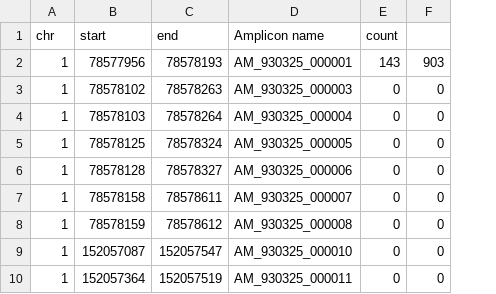
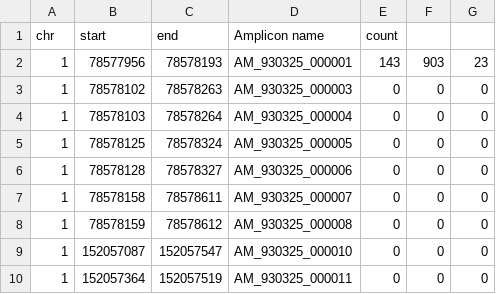
Before and after one commit to imgag/ngs-bits, a TSV file: src/tools-TEST/data_out/BamDeduplicateByBarcode_out7.tsv, drawn as a sheet; only a part is shown; the diff names each change by its address in the sheet, - before the commit and + after, or states it on an @@ line.

```diff
--- a/src/tools-TEST/data_out/BamDeduplicateByBarcode_out7.tsv
+++ b/src/tools-TEST/data_out/BamDeduplicateByBarcode_out7.tsv
+column G, rows 2-10: 23 | 0 | 0 | 0 | 0 | 0 | 0 | 0 | 0
```
Also changed, not shown: src/tools-TEST/data_out/BamDeduplicateByBarcode_out4.tsv, 1 other file.
